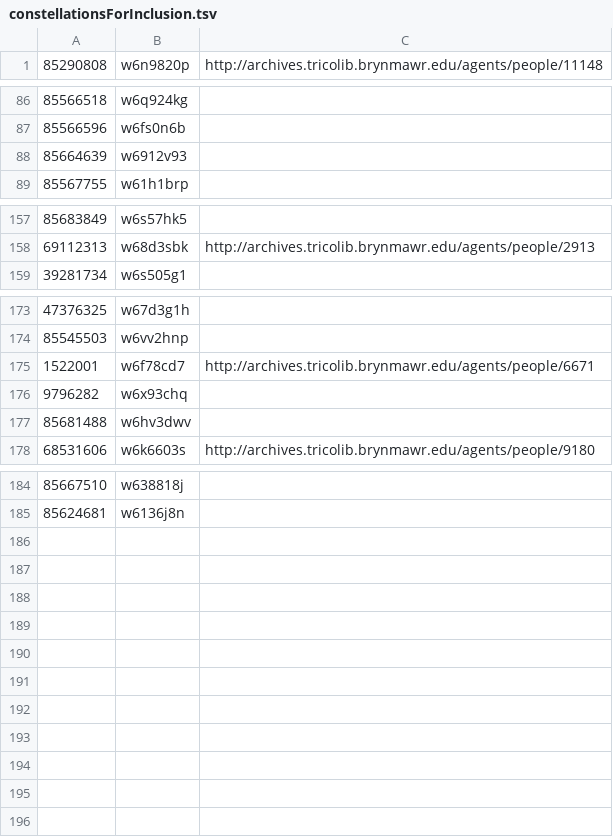
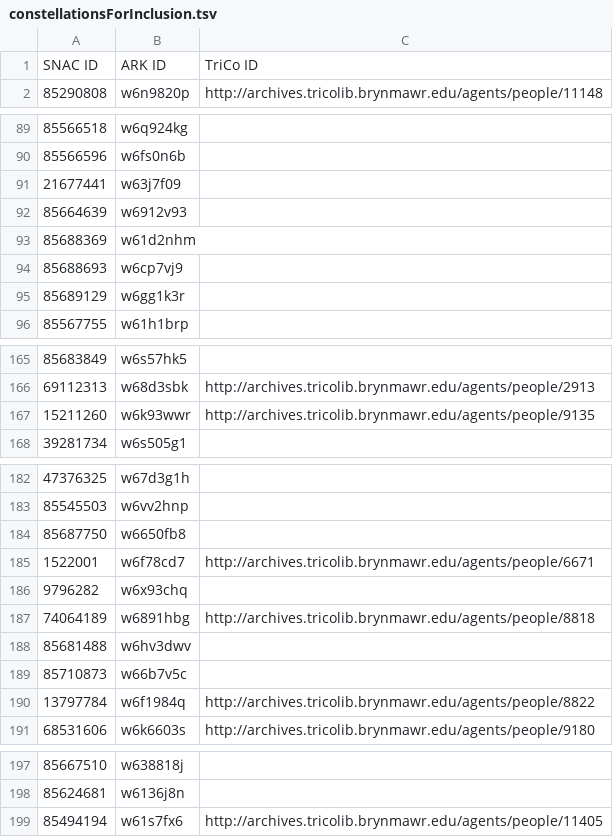
Before and after one commit to swat-ds/friendly-networks, a TSV file: src/assets/data/constellationsForInclusion.tsv, drawn as a sheet; only a part is shown, gaps mark what is left out; the diff covers the shown part only.

Commit message:
Update constellationsForInclusion.tsv

```diff
--- a/src/assets/data/constellationsForInclusion.tsv
+++ b/src/assets/data/constellationsForInclusion.tsv
@@ -1 +1,2 @@
+SNAC ID	ARK ID	TriCo ID
 85290808	w6n9820p	http://archives.tricolib.brynmawr.edu/agents/people/11148
@@ -87,3 +90,7 @@
 85566596	w6fs0n6b	
+21677441	w63j7f09	
 85664639	w6912v93	
+85688369	w61d2nhm	
+85688693	w6cp7vj9	
+85689129	w6gg1k3r	
 85567755	w61h1brp	
@@ -158,2 +166,3 @@
 69112313	w68d3sbk	http://archives.tricolib.brynmawr.edu/agents/people/2913
+15211260	w6k93wwr	http://archives.tricolib.brynmawr.edu/agents/people/9135
 39281734	w6s505g1	
@@ -174,5 +183,9 @@
 85545503	w6vv2hnp	
+85687750	w6650fb8	
 1522001	w6f78cd7	http://archives.tricolib.brynmawr.edu/agents/people/6671
 9796282	w6x93chq	
+74064189	w6891hbg	http://archives.tricolib.brynmawr.edu/agents/people/8818
 85681488	w6hv3dwv	
+85710873	w66b7v5c	
+13797784	w6f1984q	http://archives.tricolib.brynmawr.edu/agents/people/8822
 68531606	w6k6603s	http://archives.tricolib.brynmawr.edu/agents/people/9180
@@ -185 +198,2 @@
 85624681	w6136j8n	
+85494194	w61s7fx6	http://archives.tricolib.brynmawr.edu/agents/people/11405
```
Also changed, not shown: 3 added rows and 4 edited cells elsewhere in this file.
